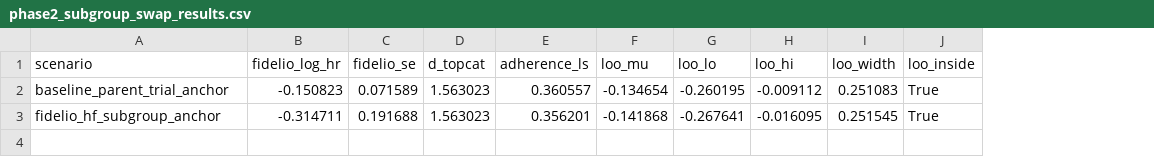
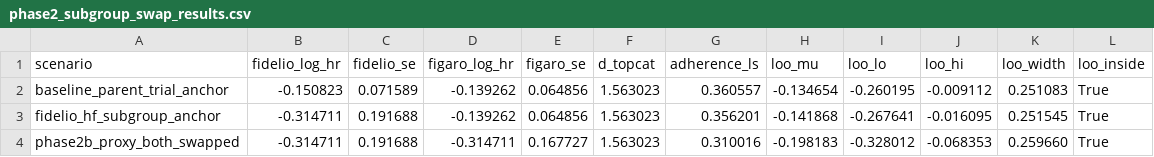
Before and after one commit to mahmood726-cyber/dissonance-field-synthesis, a CSV file: manuscript/phase2_subgroup_swap_results.csv, drawn as a sheet; the diff names each change by its address in the sheet, - before the commit and + after, or states it on an @@ line.

```diff
--- a/manuscript/phase2_subgroup_swap_results.csv
+++ b/manuscript/phase2_subgroup_swap_results.csv
+column D (figaro_log_hr), rows 2-3: -0.139262 | -0.139262
+column E (figaro_se), rows 2-3: 0.064856 | 0.064856
+row 4: phase2b_proxy_both_swapped | -0.314711 | 0.191688 | -0.314711 | 0.167727 | 1.563023 | 0.310016 | -0.198183 | -0.328012 | -0.068353 | 0.259660 | True
```
Also changed, not shown: 2 other files.
